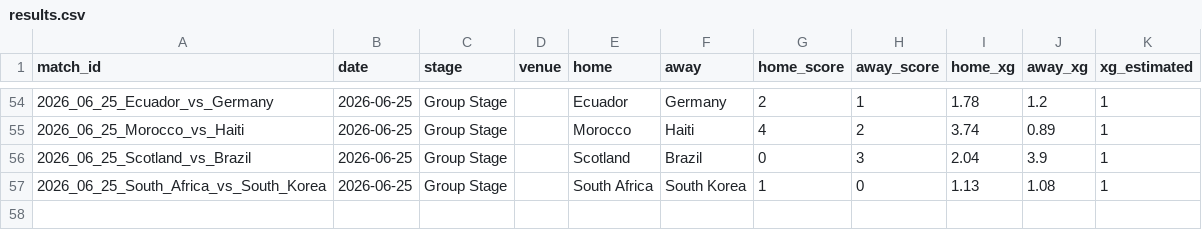
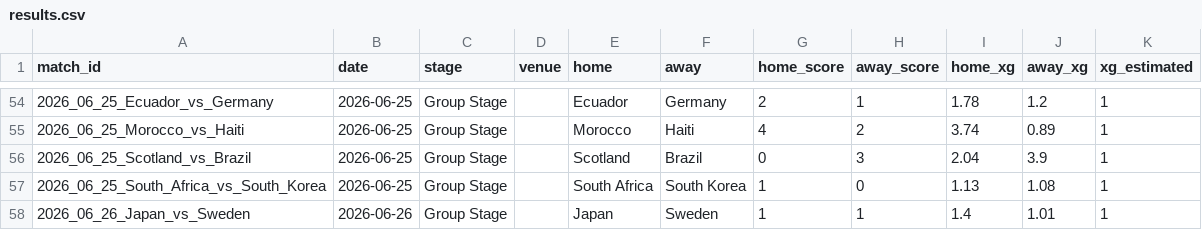
Before and after one commit to RShiri/XWORLDCUPTWIT, a CSV file: wc2026_dashboard/database/results.csv, drawn as a sheet; only a part is shown, gaps mark what is left out; the diff names each change by its address in the sheet, - before the commit and + after, or states it on an @@ line.

```diff
--- a/wc2026_dashboard/database/results.csv
+++ b/wc2026_dashboard/database/results.csv
+row 58: 2026_06_26_Japan_vs_Sweden | 2026-06-26 | Group Stage |  | Japan | Sweden | 1 | 1 | 1.4 | 1.01 | 1
```
Also changed, not shown: wc2026_dashboard/database/player_match_stats.csv, wc2026_dashboard/database/players.csv, 10 other files.
